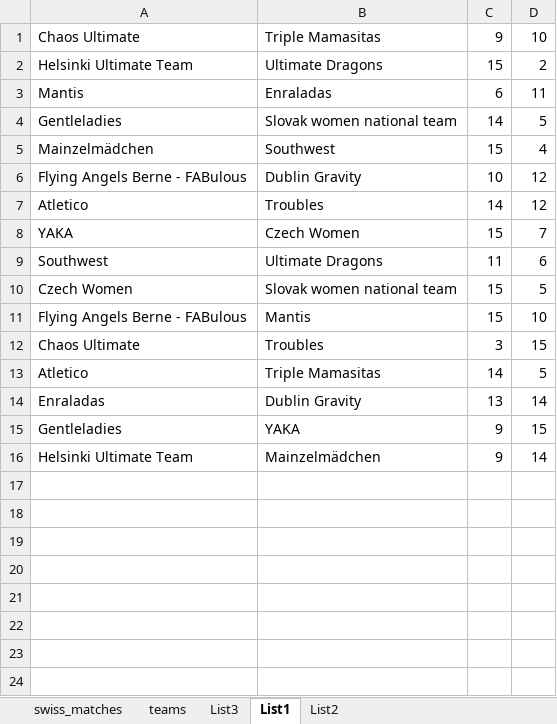
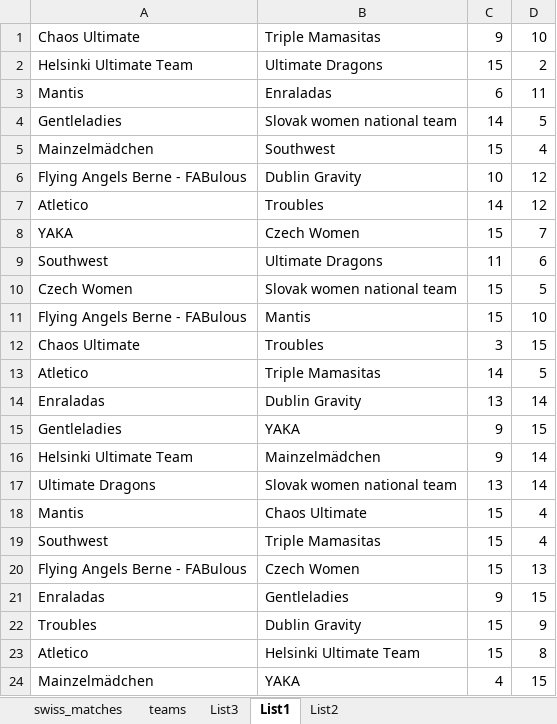
Before and after one commit to ZigaByte/SwissDraw, an Excel workbook: swiss_draw.xlsx, sheet List1, drawn as a sheet; values as stored, in another font and other column widths than the file's, no borders; the diff names each change by its address in the sheet, - before the commit and + after, or states it on an @@ line.

```diff
--- a/swiss_draw.xlsx (sheet List1)
+++ b/swiss_draw.xlsx (sheet List1)
+row 17: Ultimate Dragons | Slovak women national team | 13 | 14
+row 18: Mantis | Chaos Ultimate | 15 | 4
+row 19: Southwest | Triple Mamasitas | 15 | 4
+row 20: Flying Angels Berne - FABulous | Czech Women | 15 | 13
+row 21: Enraladas | Gentleladies | 9 | 15
+row 22: Troubles | Dublin Gravity | 15 | 9
+row 23: Atletico | Helsinki Ultimate Team | 15 | 8
+row 24: Mainzelmädchen | YAKA | 4 | 15
```
Also changed, not shown: sheet swiss_matches, 1 other file.
